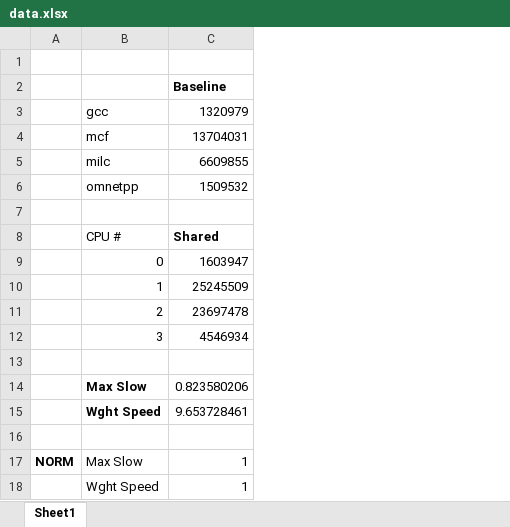
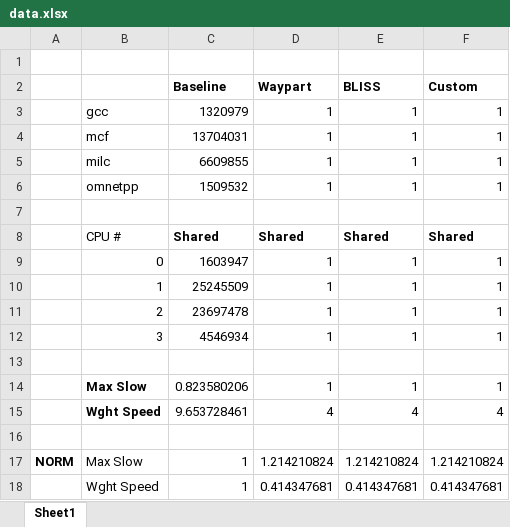
Before and after one commit to sharmavins23/18740-Lab-03, an Excel workbook: reports/data.xlsx, sheet Sheet1, drawn as a sheet; values as stored, in another font and other column widths than the file's, no borders; the diff names each change by its address in the sheet, - before the commit and + after, or states it on an @@ line.

```diff
--- a/reports/data.xlsx (sheet Sheet1)
+++ b/reports/data.xlsx (sheet Sheet1)
+column D (Waypart), rows 3-18: 1 | 1 | 1 | 1 |  | Shared | 1 | 1 | 1 | 1 |  | 1 | 4 |  | 1.214210824 | 0.414347681
+column E (BLISS), rows 3-18: 1 | 1 | 1 | 1 |  | Shared | 1 | 1 | 1 | 1 |  | 1 | 4 |  | 1.214210824 | 0.414347681
+column F (Custom), rows 3-18: 1 | 1 | 1 | 1 |  | Shared | 1 | 1 | 1 | 1 |  | 1 | 4 |  | 1.214210824 | 0.414347681
```
Also changed, not shown: 4 other files.
